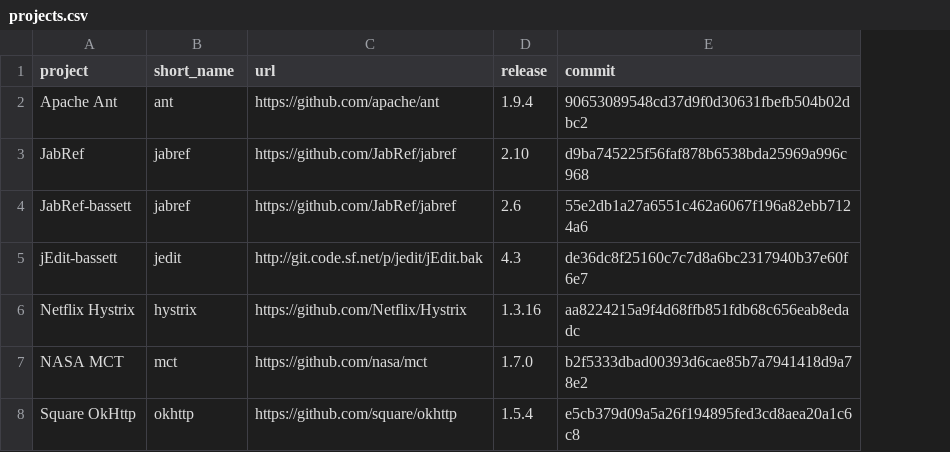
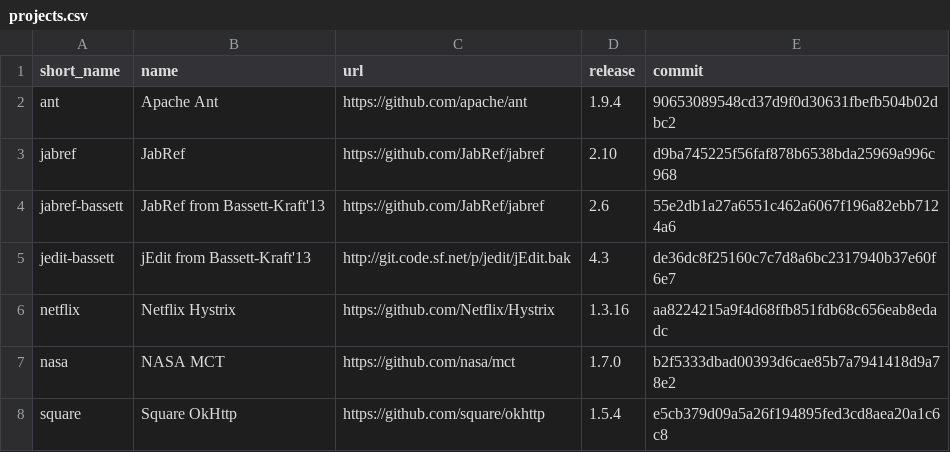
Before and after one commit to TrellixVulnTeam/mud2014-modeling-changeset-topics_PBLF, a CSV file: projects.csv, drawn as a sheet; removed rows and columns are numbered as before the commit, all else as after; the diff names each change by its address in the sheet, - before the commit and + after, or states it on an @@ line.

Commit message:
Refactor csv reader & fail if project not found.

```diff
--- a/projects.csv
+++ b/projects.csv
-column A (project), rows 2-8: Apache Ant | JabRef | JabRef-bassett | jEdit-bassett | Netflix Hystrix | NASA MCT | Square OkHttp
+column B (name), rows 2-8: Apache Ant | JabRef | JabRef from Bassett-Kraft'13 | jEdit from Bassett-Kraft'13 | Netflix Hystrix | NASA MCT | Square OkHttp
-A4 (short_name): jabref
+A4 (short_name): jabref-bassett
-A5 (short_name): jedit
+A5 (short_name): jedit-bassett
-A6 (short_name): hystrix
+A6 (short_name): netflix
-A7 (short_name): mct
+A7 (short_name): nasa
-A8 (short_name): okhttp
+A8 (short_name): square
```
Also changed, not shown: 1 other file.
